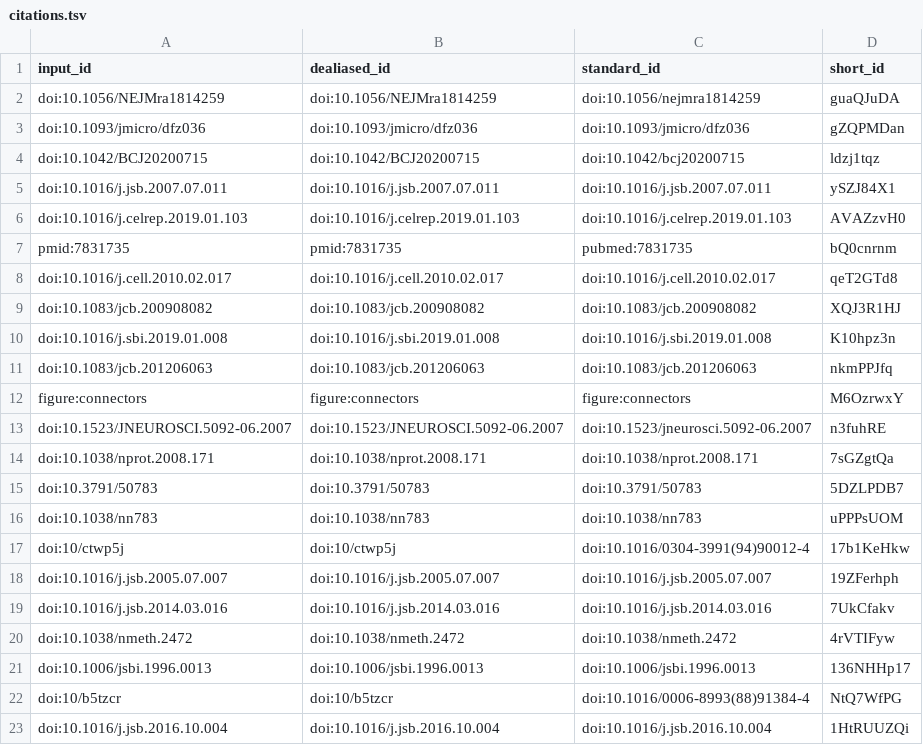
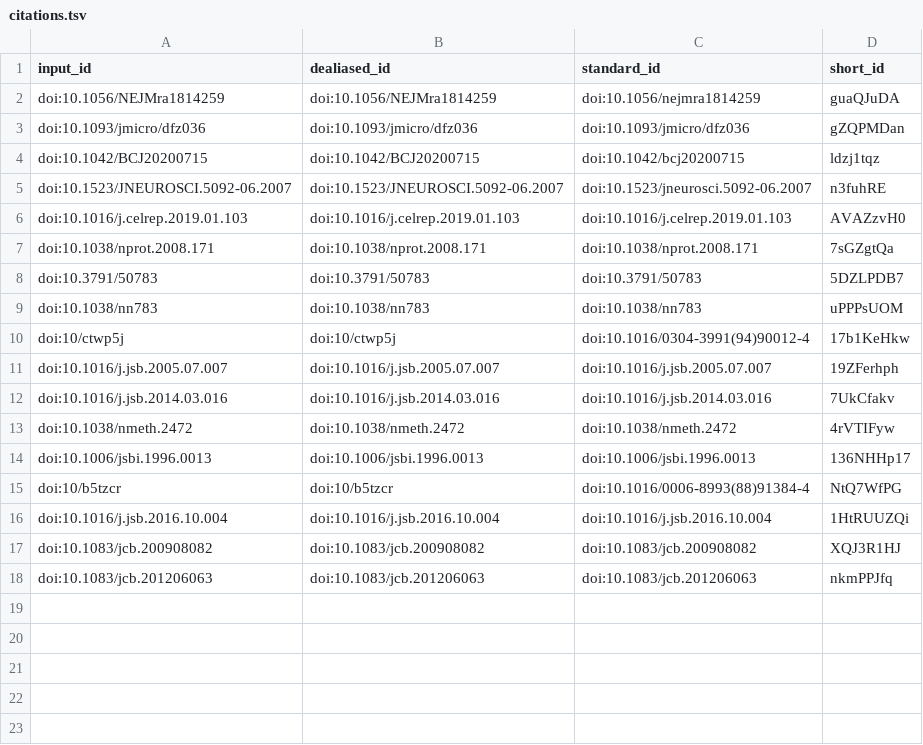
Before and after one commit to elatella/deep-prepyto-paper, a TSV file: citations.tsv, drawn as a sheet.

```diff
--- a/citations.tsv
+++ b/citations.tsv
@@ -4,11 +4,4 @@ doi:10.1093/jmicro/dfz036	doi:10.1093/jmicro/dfz036	doi:10.1093/jmicro/dfz036	gZ
 doi:10.1042/BCJ20200715	doi:10.1042/BCJ20200715	doi:10.1042/bcj20200715	ldzj1tqz
-doi:10.1016/j.jsb.2007.07.011	doi:10.1016/j.jsb.2007.07.011	doi:10.1016/j.jsb.2007.07.011	ySZJ84X1
+doi:10.1523/JNEUROSCI.5092-06.2007	doi:10.1523/JNEUROSCI.5092-06.2007	doi:10.1523/jneurosci.5092-06.2007	n3fuhRE
 doi:10.1016/j.celrep.2019.01.103	doi:10.1016/j.celrep.2019.01.103	doi:10.1016/j.celrep.2019.01.103	AVAZzvH0
-pmid:7831735	pmid:7831735	pubmed:7831735	bQ0cnrnm
-doi:10.1016/j.cell.2010.02.017	doi:10.1016/j.cell.2010.02.017	doi:10.1016/j.cell.2010.02.017	qeT2GTd8
-doi:10.1083/jcb.200908082	doi:10.1083/jcb.200908082	doi:10.1083/jcb.200908082	XQJ3R1HJ
-doi:10.1016/j.sbi.2019.01.008	doi:10.1016/j.sbi.2019.01.008	doi:10.1016/j.sbi.2019.01.008	K10hpz3n
-doi:10.1083/jcb.201206063	doi:10.1083/jcb.201206063	doi:10.1083/jcb.201206063	nkmPPJfq
-figure:connectors	figure:connectors	figure:connectors	M6OzrwxY
-doi:10.1523/JNEUROSCI.5092-06.2007	doi:10.1523/JNEUROSCI.5092-06.2007	doi:10.1523/jneurosci.5092-06.2007	n3fuhRE
 doi:10.1038/nprot.2008.171	doi:10.1038/nprot.2008.171	doi:10.1038/nprot.2008.171	7sGZgtQa
@@ -23 +16,3 @@ doi:10/b5tzcr	doi:10/b5tzcr	doi:10.1016/0006-8993(88)91384-4	NtQ7WfPG
 doi:10.1016/j.jsb.2016.10.004	doi:10.1016/j.jsb.2016.10.004	doi:10.1016/j.jsb.2016.10.004	1HtRUUZQi
+doi:10.1083/jcb.200908082	doi:10.1083/jcb.200908082	doi:10.1083/jcb.200908082	XQJ3R1HJ
+doi:10.1083/jcb.201206063	doi:10.1083/jcb.201206063	doi:10.1083/jcb.201206063	nkmPPJfq
```
Also changed, not shown: 7 other files.
